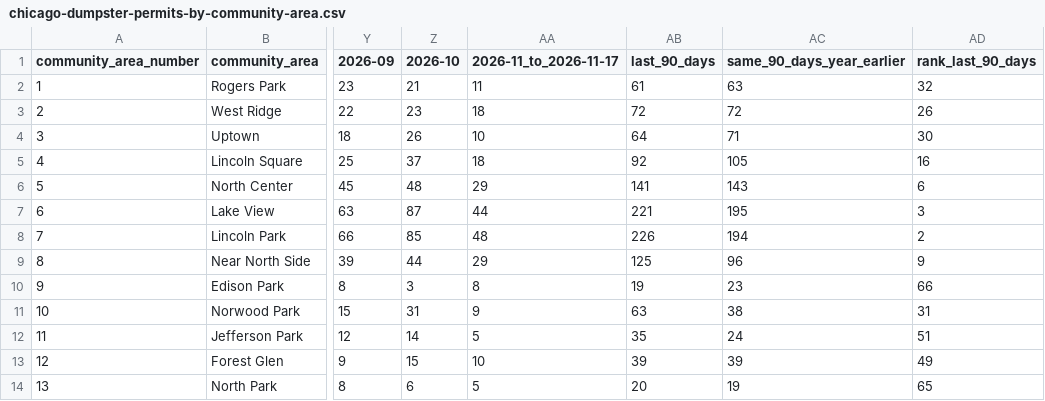
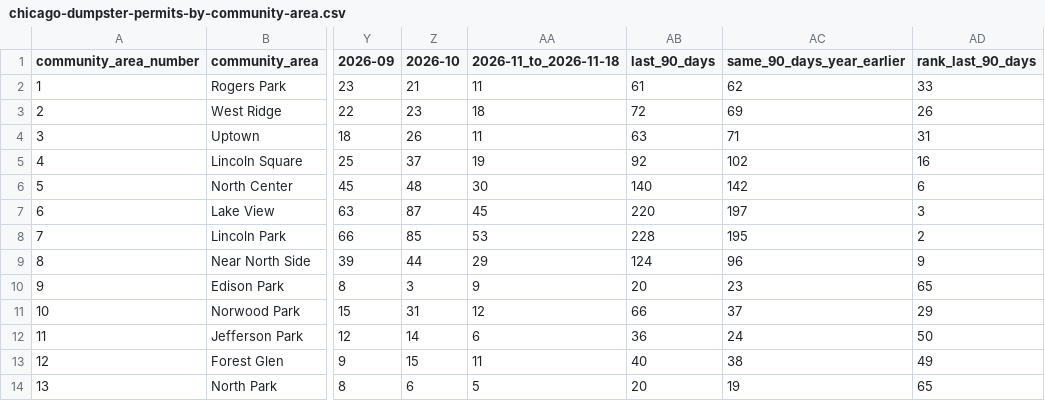
Before and after one commit to proofnotfluff-a11y/Proofnotfluff-pins, a CSV file: docs/chicago-dumpster-permits/chicago-dumpster-permits-by-community-area.csv, drawn as a sheet; only a part is shown, gaps mark what is left out; the diff covers the shown part only; the diff names each change by its address in the sheet, - before the commit and + after, or states it on an @@ line.

Commit message:
Chicago dumpster permit counts 2026-11-19

```diff
--- a/docs/chicago-dumpster-permits/chicago-dumpster-permits-by-community-area.csv
+++ b/docs/chicago-dumpster-permits/chicago-dumpster-permits-by-community-area.csv
-AA1: 2026-11_to_2026-11-17
+AA1: 2026-11_to_2026-11-18
-AC2 (same_90_days_year_earlier): 63
+AC2 (same_90_days_year_earlier): 62
-AD2 (rank_last_90_days): 32
+AD2 (rank_last_90_days): 33
-AC3 (same_90_days_year_earlier): 72
+AC3 (same_90_days_year_earlier): 69
-AA4 (2026-11_to_2026-11-18): 10
+AA4 (2026-11_to_2026-11-18): 11
-AB4 (last_90_days): 64
+AB4 (last_90_days): 63
-AD4 (rank_last_90_days): 30
+AD4 (rank_last_90_days): 31
-AA5 (2026-11_to_2026-11-18): 18
+AA5 (2026-11_to_2026-11-18): 19
-AC5 (same_90_days_year_earlier): 105
+AC5 (same_90_days_year_earlier): 102
-AA6 (2026-11_to_2026-11-18): 29
+AA6 (2026-11_to_2026-11-18): 30
-AB6 (last_90_days): 141
+AB6 (last_90_days): 140
-AC6 (same_90_days_year_earlier): 143
+AC6 (same_90_days_year_earlier): 142
-AA7 (2026-11_to_2026-11-18): 44
+AA7 (2026-11_to_2026-11-18): 45
-AB7 (last_90_days): 221
+AB7 (last_90_days): 220
-AC7 (same_90_days_year_earlier): 195
+AC7 (same_90_days_year_earlier): 197
-AA8 (2026-11_to_2026-11-18): 48
+AA8 (2026-11_to_2026-11-18): 53
-AB8 (last_90_days): 226
+AB8 (last_90_days): 228
-AC8 (same_90_days_year_earlier): 194
+AC8 (same_90_days_year_earlier): 195
-AB9 (last_90_days): 125
+AB9 (last_90_days): 124
-AA10 (2026-11_to_2026-11-18): 8
+AA10 (2026-11_to_2026-11-18): 9
-AB10 (last_90_days): 19
+AB10 (last_90_days): 20
-AD10 (rank_last_90_days): 66
+AD10 (rank_last_90_days): 65
-AA11 (2026-11_to_2026-11-18): 9
+AA11 (2026-11_to_2026-11-18): 12
-AB11 (last_90_days): 63
+AB11 (last_90_days): 66
-AC11 (same_90_days_year_earlier): 38
+AC11 (same_90_days_year_earlier): 37
-AD11 (rank_last_90_days): 31
+AD11 (rank_last_90_days): 29
-AA12 (2026-11_to_2026-11-18): 5
+AA12 (2026-11_to_2026-11-18): 6
-AB12 (last_90_days): 35
+AB12 (last_90_days): 36
-AD12 (rank_last_90_days): 51
+AD12 (rank_last_90_days): 50
-AA13 (2026-11_to_2026-11-18): 10
+AA13 (2026-11_to_2026-11-18): 11
-AB13 (last_90_days): 39
+AB13 (last_90_days): 40
-AC13 (same_90_days_year_earlier): 39
+AC13 (same_90_days_year_earlier): 38
```
Also changed, not shown: 120 edited cells elsewhere in this file, 5 other files.
